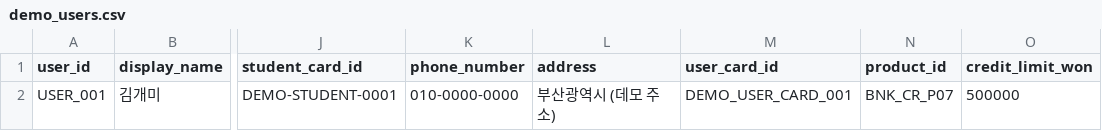
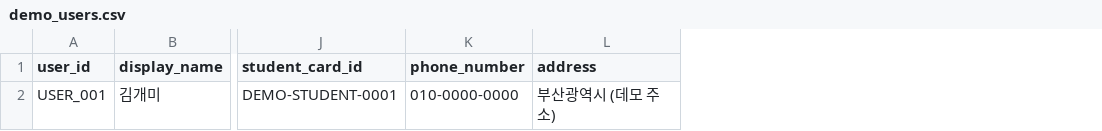
Before and after one commit to joonk2/onepass_with_dongbakcoin, a CSV file: backend/fastapi/data/demo_users.csv, drawn as a sheet; only a part is shown, gaps mark what is left out; the diff names each change by its address in the sheet, - before the commit and + after, or states it on an @@ line.

```diff
--- a/backend/fastapi/data/demo_users.csv
+++ b/backend/fastapi/data/demo_users.csv
-column M (user_card_id), row 2: DEMO_USER_CARD_001
-column N (product_id), row 2: BNK_CR_P07
-column O (credit_limit_won), row 2: 500000
```
Also changed, not shown: 6 other files.
